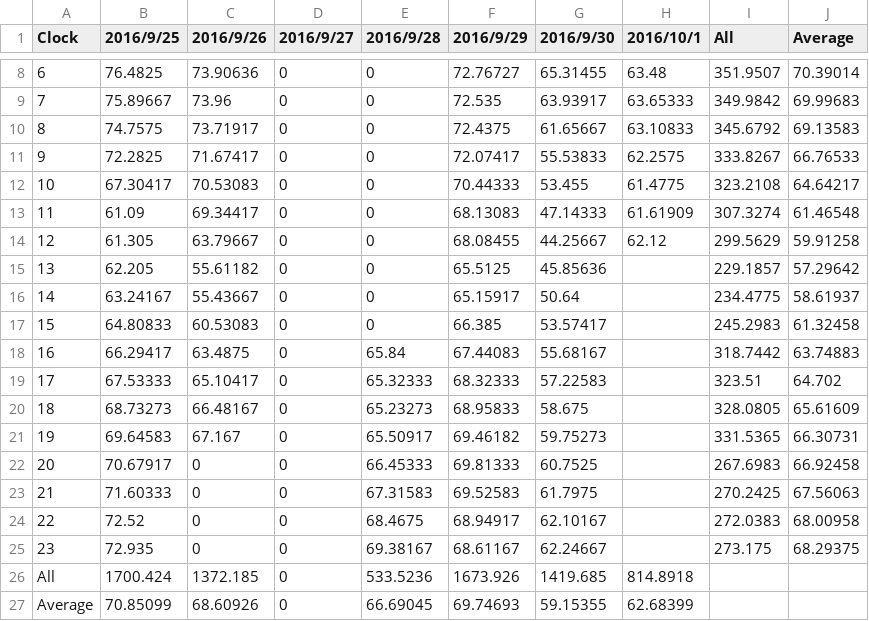
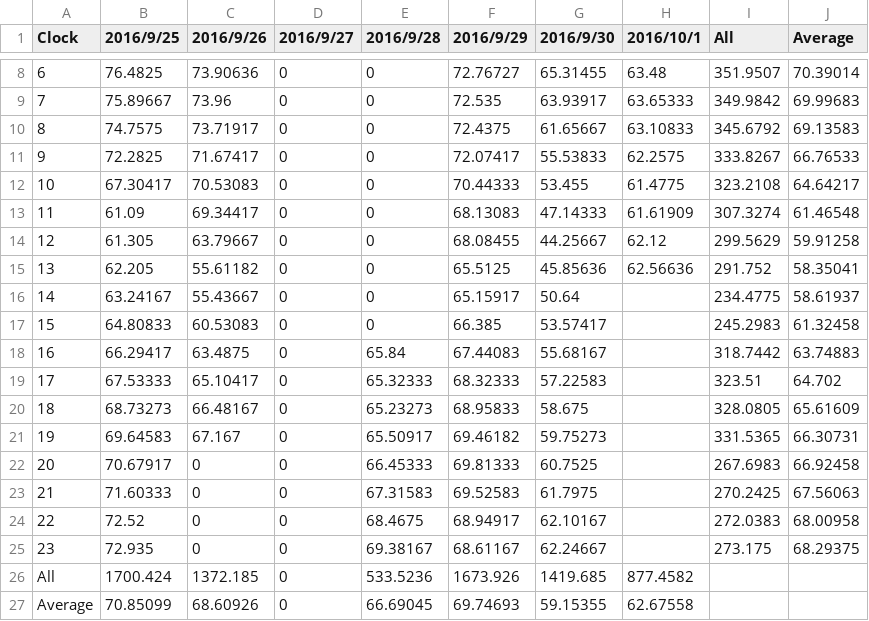
Before and after one commit to srsplabo/srsp_data, a CSV file: 129000039A0C/daily_clock_report/20160925_HU_129000039A0C.csv, drawn as a sheet; only a part is shown, gaps mark what is left out.

```diff
--- a/129000039A0C/daily_clock_report/20160925_HU_129000039A0C.csv
+++ b/129000039A0C/daily_clock_report/20160925_HU_129000039A0C.csv
@@ -14,3 +14,3 @@ Clock,2016/9/25,2016/9/26,2016/9/27,2016/9/28,2016/9/29,2016/9/30,2016/10/1,All,
 12,61.305,63.79667,0,0,68.08455,44.25667,62.12,299.5629,59.91258
-13,62.205,55.61182,0,0,65.5125,45.85636,,229.1857,57.29642
+13,62.205,55.61182,0,0,65.5125,45.85636,62.56636,291.752,58.35041
 14,63.24167,55.43667,0,0,65.15917,50.64,,234.4775,58.61937
@@ -25,3 +25,3 @@ Clock,2016/9/25,2016/9/26,2016/9/27,2016/9/28,2016/9/29,2016/9/30,2016/10/1,All,
 23,72.935,0,0,69.38167,68.61167,62.24667,,273.175,68.29375
-All,1700.424,1372.185,0,533.5236,1673.926,1419.685,814.8918
-Average,70.85099,68.60926,0,66.69045,69.74693,59.15355,62.68399
+All,1700.424,1372.185,0,533.5236,1673.926,1419.685,877.4582
+Average,70.85099,68.60926,0,66.69045,69.74693,59.15355,62.67558
```
Also changed, not shown: 129000039A0C/daily_clock_report/20160925_LX_129000039A0C.csv, 129000039A0C/daily_clock_report/20160925_PR_129000039A0C.csv, 30 other files.
